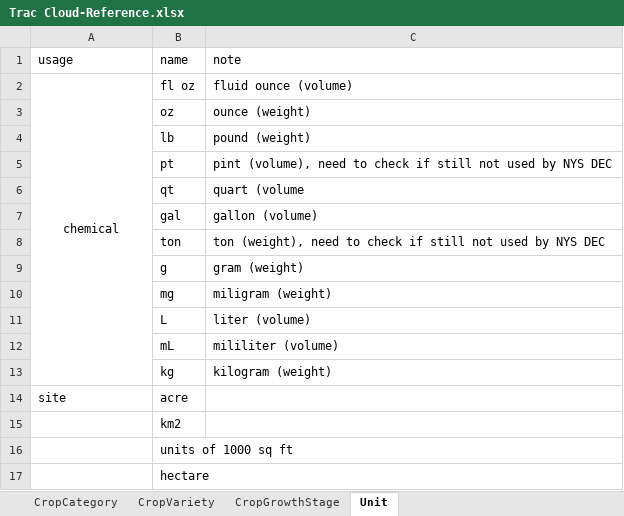
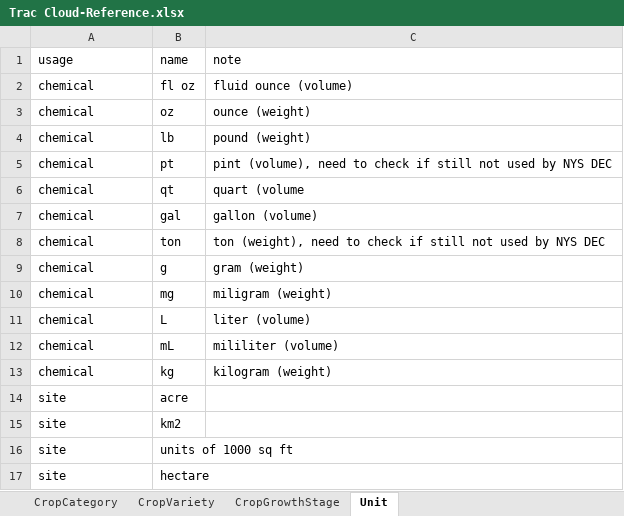
Before and after one commit to jy773Cornell/TracCloud_v2, an Excel workbook: api/reference_data/Trac Cloud-Reference.xlsx, sheet Unit, drawn as a sheet; values as stored, in another font and other column widths than the file's, no borders; the diff names each change by its address in the sheet, - before the commit and + after, or states it on an @@ line.

Commit message:
refresh unit

```diff
--- a/api/reference_data/Trac Cloud-Reference.xlsx (sheet Unit)
+++ b/api/reference_data/Trac Cloud-Reference.xlsx (sheet Unit)
-A2 alignment: center
+A2 alignment: left
-A2:A13 merged
-A3:A13 (usage): (empty)
+A3:A13 (usage): chemical
-A15:A17 (usage): (empty)
+A15:A17 (usage): site
```
